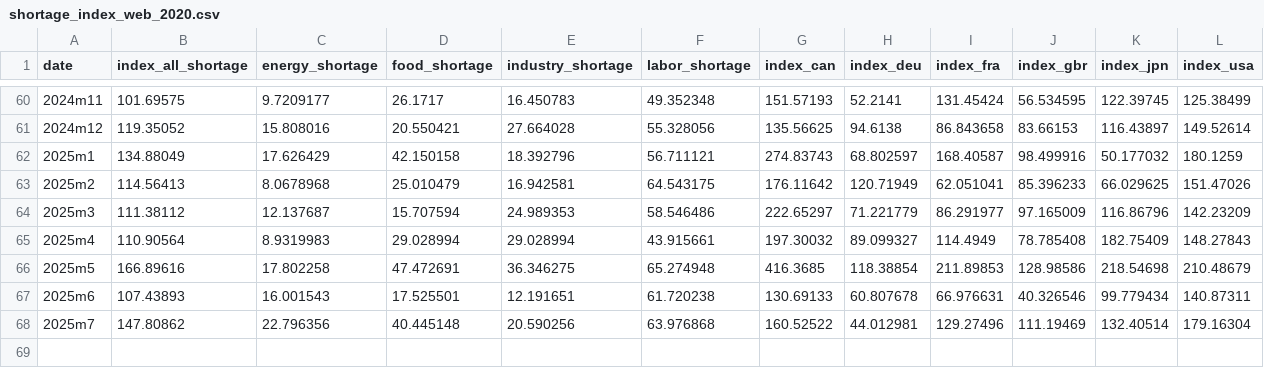
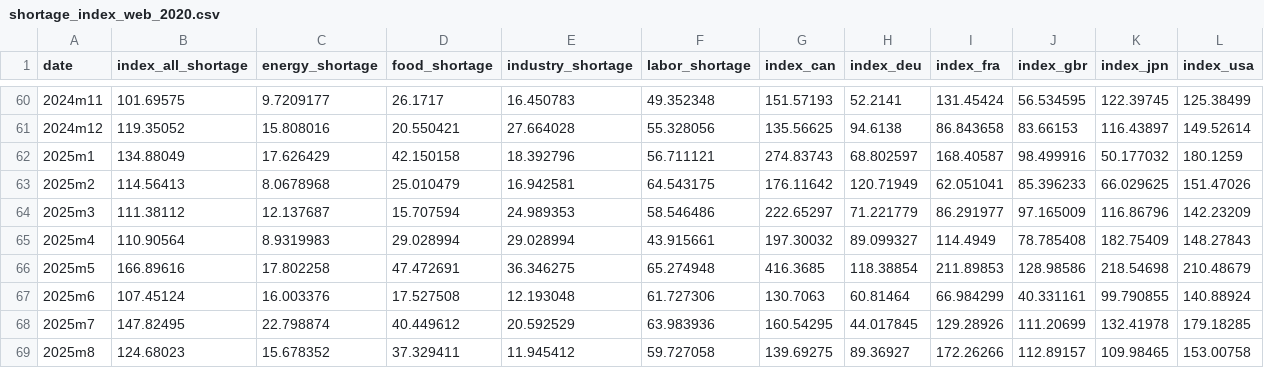
Before and after one commit to iacoviel/iacoviel.github.io, a CSV file: shortages_files/shortage_index_web_2020.csv, drawn as a sheet; only a part is shown, gaps mark what is left out.

```diff
--- a/shortages_files/shortage_index_web_2020.csv
+++ b/shortages_files/shortage_index_web_2020.csv
@@ -66,3 +66,4 @@ date,index_all_shortage,energy_shortage,food_shortage,industry_shortage,labor_sh
 2025m5,166.89616,17.802258,47.472691,36.346275,65.274948,416.3685,118.38854,211.89853,128.98586,218.54698,210.48679
-2025m6,107.43893,16.001543,17.525501,12.191651,61.720238,130.69133,60.807678,66.976631,40.326546,99.779434,140.87311
-2025m7,147.80862,22.796356,40.445148,20.590256,63.976868,160.52522,44.012981,129.27496,111.19469,132.40514,179.16304
+2025m6,107.45124,16.003376,17.527508,12.193048,61.727306,130.7063,60.81464,66.984299,40.331161,99.790855,140.88924
+2025m7,147.82495,22.798874,40.449612,20.592529,63.983936,160.54295,44.017845,129.28926,111.20699,132.41978,179.18285
+2025m8,124.68023,15.678352,37.329411,11.945412,59.727058,139.69275,89.36927,172.26266,112.89157,109.98465,153.00758
```
Also changed, not shown: 1 other file.
